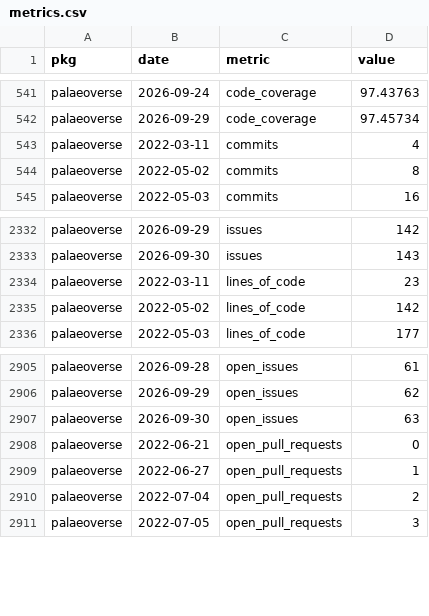
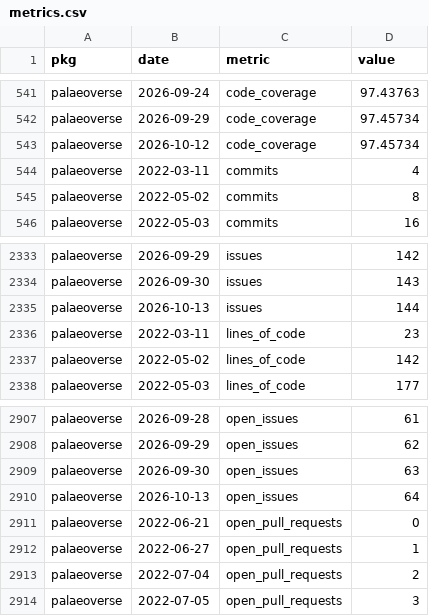
Before and after one commit to palaeoverse/palaeoverse.dashboard, a CSV file: data/metrics.csv, drawn as a sheet; only a part is shown, gaps mark what is left out; the diff names each change by its address in the sheet, - before the commit and + after, or states it on an @@ line.

```diff
--- a/data/metrics.csv
+++ b/data/metrics.csv
+row 543: palaeoverse | 2026-10-12 | code_coverage | 97.45734
+row 2335: palaeoverse | 2026-10-13 | issues | 144
+row 2910: palaeoverse | 2026-10-13 | open_issues | 64
```
Also changed, not shown: 3 other files.
